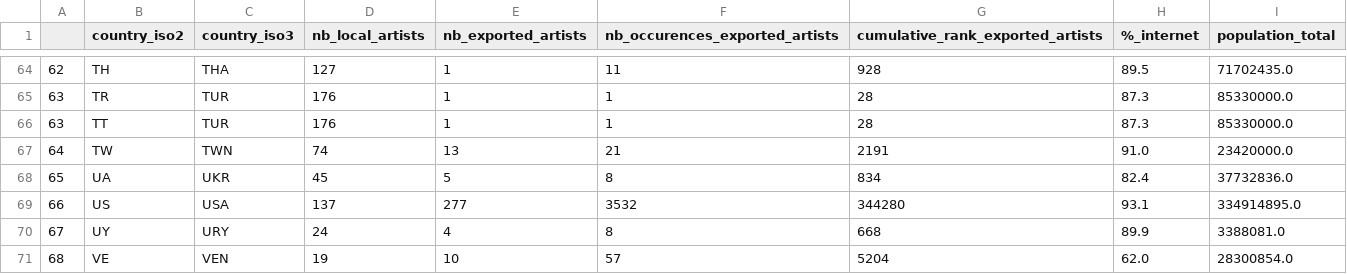
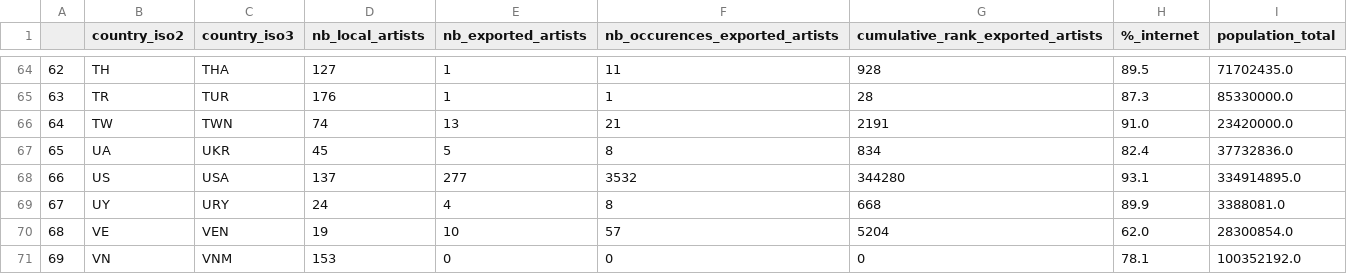
Before and after one commit to Giiltham/ddd-backend, a CSV file: datasets/countries.csv, drawn as a sheet; only a part is shown, gaps mark what is left out; the shorter side is filled out with more unchanged rows; the diff names each change by its address in the sheet, - before the commit and + after, or states it on an @@ line.

```diff
--- a/datasets/countries.csv
+++ b/datasets/countries.csv
-row 66: 63 | TT | TUR | 176 | 1 | 1 | 28 | 87.3 | 85330000.0
```
Also changed, not shown: datasets/artists.csv, datasets/charts.csv, 8 other files.
